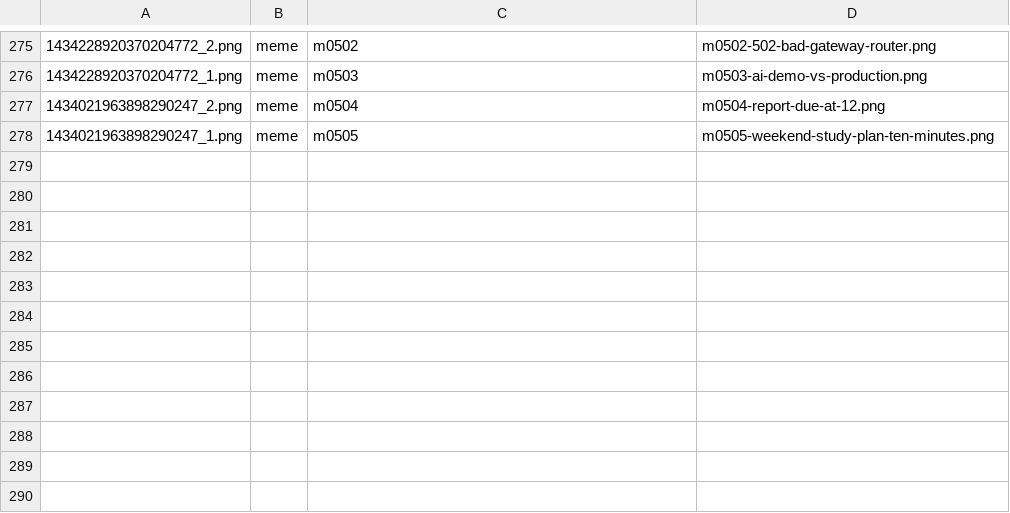
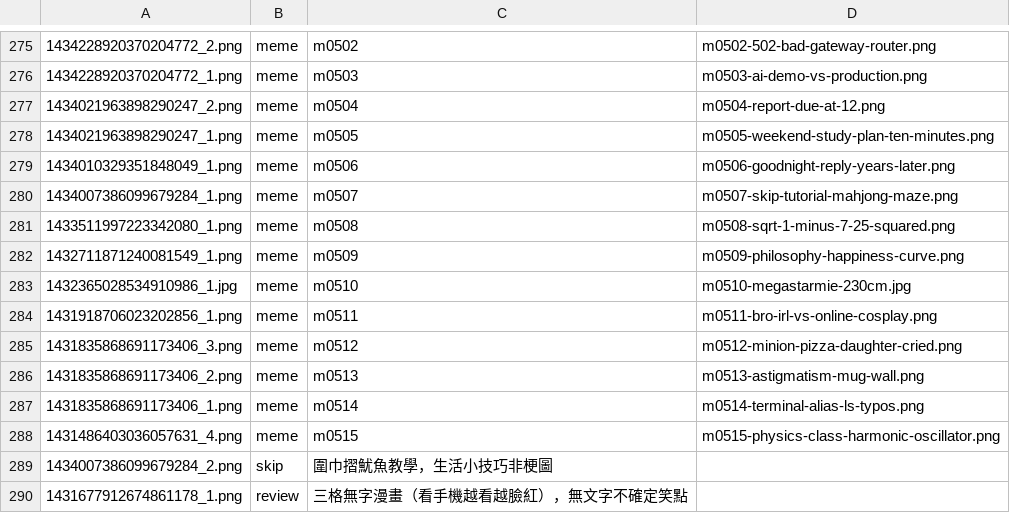
Before and after one commit to derek1403/meme_Bistro, a TSV file: docs/import_discord.tsv, drawn as a sheet; only a part is shown, gaps mark what is left out.

```diff
--- a/docs/import_discord.tsv
+++ b/docs/import_discord.tsv
@@ -278 +278,13 @@
 1434021963898290247_1.png	meme	m0505	m0505-weekend-study-plan-ten-minutes.png
+1434010329351848049_1.png	meme	m0506	m0506-goodnight-reply-years-later.png
+1434007386099679284_1.png	meme	m0507	m0507-skip-tutorial-mahjong-maze.png
+1433511997223342080_1.png	meme	m0508	m0508-sqrt-1-minus-7-25-squared.png
+1432711871240081549_1.png	meme	m0509	m0509-philosophy-happiness-curve.png
+1432365028534910986_1.jpg	meme	m0510	m0510-megastarmie-230cm.jpg
+1431918706023202856_1.png	meme	m0511	m0511-bro-irl-vs-online-cosplay.png
+1431835868691173406_3.png	meme	m0512	m0512-minion-pizza-daughter-cried.png
+1431835868691173406_2.png	meme	m0513	m0513-astigmatism-mug-wall.png
+1431835868691173406_1.png	meme	m0514	m0514-terminal-alias-ls-typos.png
+1431486403036057631_4.png	meme	m0515	m0515-physics-class-harmonic-oscillator.png
+1434007386099679284_2.png	skip	圍巾摺魷魚教學，生活小技巧非梗圖	
+1431677912674861178_1.png	review	三格無字漫畫（看手機越看越臉紅），無文字不確定笑點	
```
Also changed, not shown: 30 other files.
